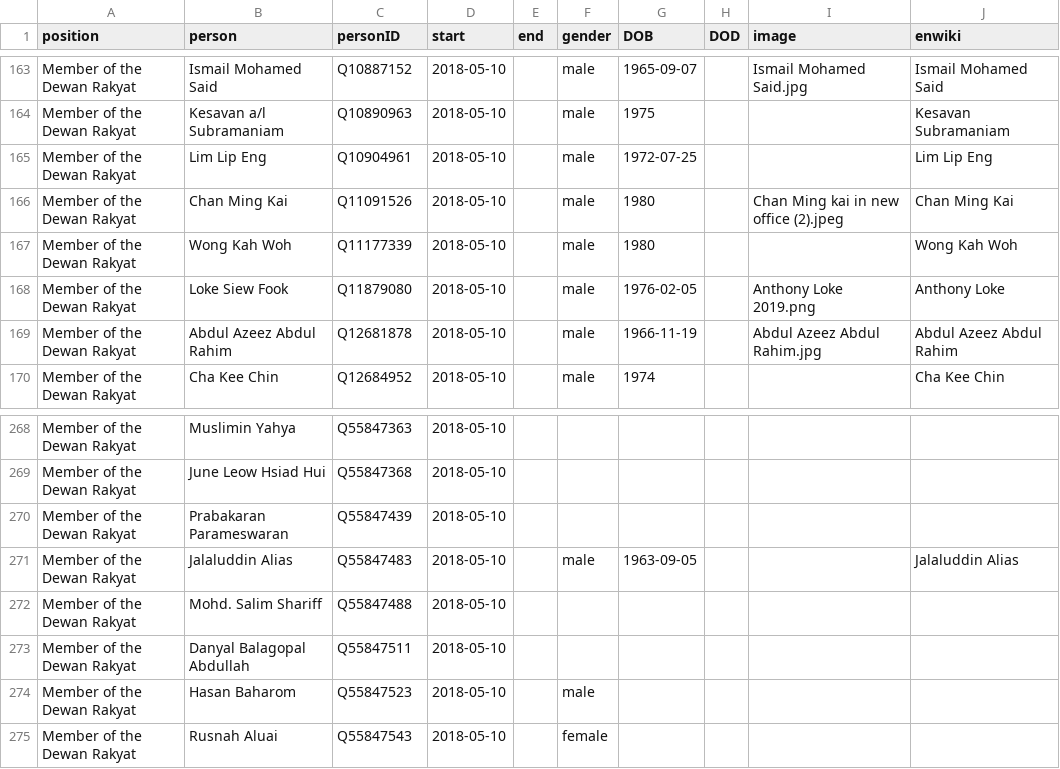
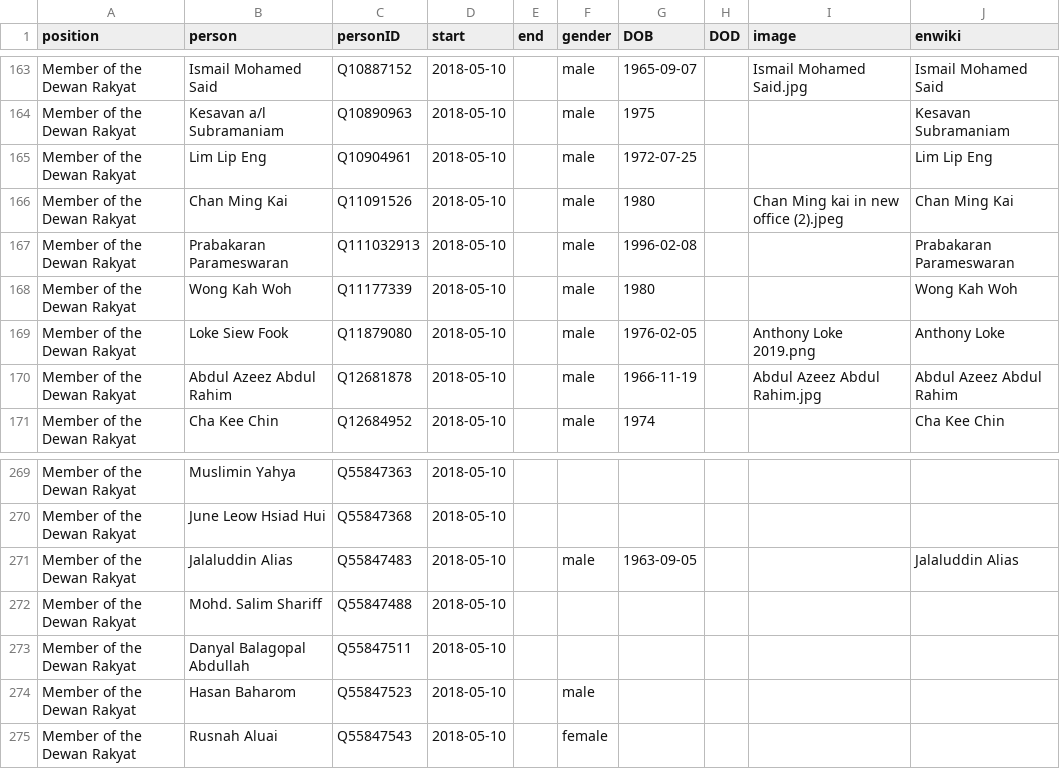
Before and after one commit to every-politician-scrapers/malaysia-ministers, a CSV file: html/legislators.csv, drawn as a sheet; only a part is shown, gaps mark what is left out.

Commit message:
PCB update

```diff
--- a/html/legislators.csv
+++ b/html/legislators.csv
@@ -166,2 +166,3 @@ Member of the Dewan Rakyat,Lim Lip Eng,Q10904961,2018-05-10,,male,1972-07-25,,,L
 Member of the Dewan Rakyat,Chan Ming Kai,Q11091526,2018-05-10,,male,1980,,Chan Ming kai in new office (2).jpeg,Chan Ming Kai
+Member of the Dewan Rakyat,Prabakaran Parameswaran,Q111032913,2018-05-10,,male,1996-02-08,,,Prabakaran Parameswaran
 Member of the Dewan Rakyat,Wong Kah Woh,Q11177339,2018-05-10,,male,1980,,,Wong Kah Woh
@@ -269,3 +270,2 @@ Member of the Dewan Rakyat,Muslimin Yahya,Q55847363,2018-05-10,,,,,,
 Member of the Dewan Rakyat,June Leow Hsiad Hui,Q55847368,2018-05-10,,,,,,
-Member of the Dewan Rakyat,Prabakaran Parameswaran,Q55847439,2018-05-10,,,,,,
 Member of the Dewan Rakyat,Jalaluddin Alias,Q55847483,2018-05-10,,male,1963-09-05,,,Jalaluddin Alias
```
